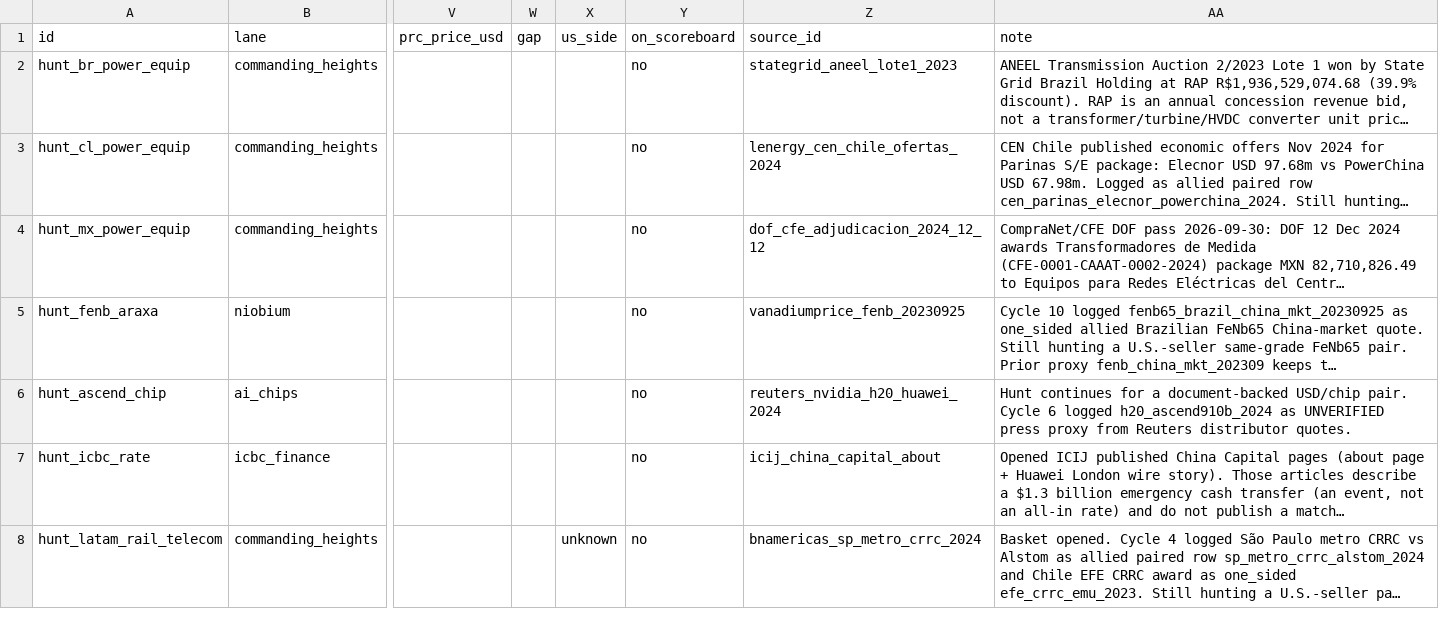
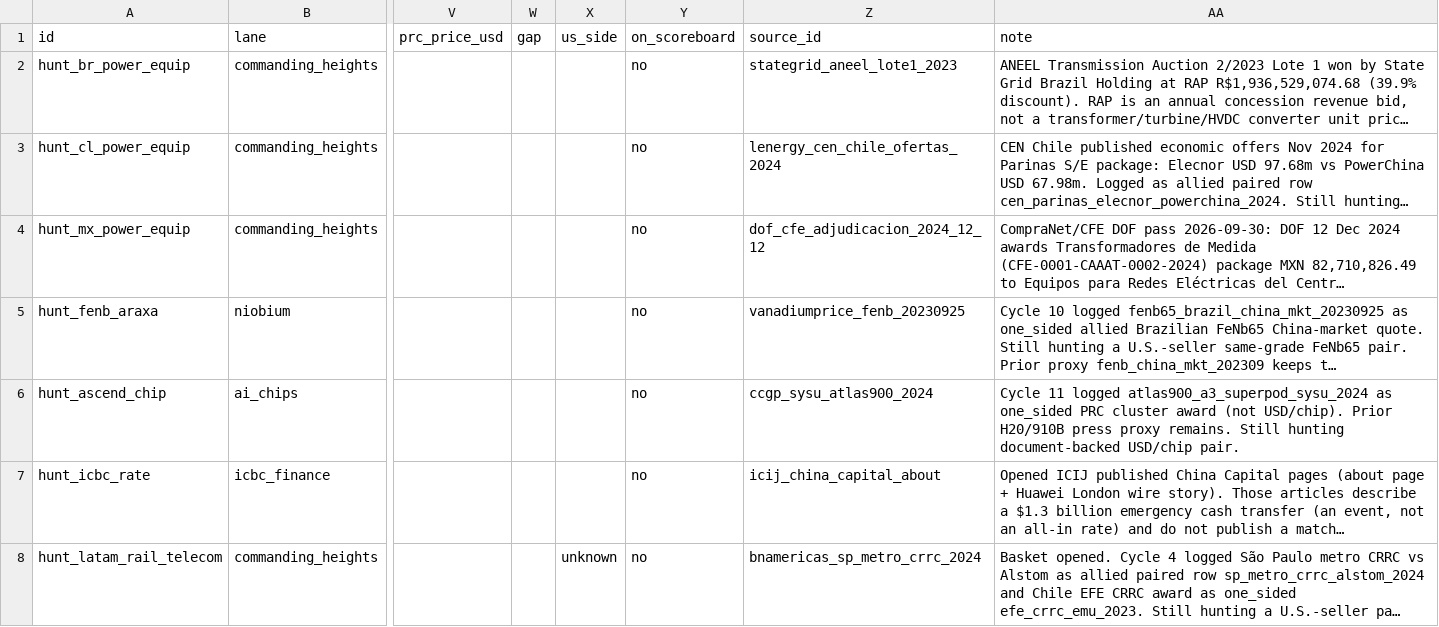
Before and after one commit to blpetrihos-hub/buy-side-net, a CSV file: data/codebook/observations.csv, drawn as a sheet; only a part is shown, gaps mark what is left out; long unchanged cells end in …; the diff covers the shown part only; the diff names each change by its address in the sheet, - before the commit and + after, or states it on an @@ line.

```diff
--- a/data/codebook/observations.csv
+++ b/data/codebook/observations.csv
-Z6 (source_id): reuters_nvidia_h20_huawei_2024
+Z6 (source_id): ccgp_sysu_atlas900_2024
-AA6 (note): Hunt continues for a document-backed USD/chip pair. Cycle 6 logged h20_ascend910b_2024 as UNVERIFIED press proxy from Reuters distributor quotes.
+AA6 (note): Cycle 11 logged atlas900_a3_superpod_sysu_2024 as one_sided PRC cluster award (not USD/chip). Prior H20/910B press proxy remains. Still hunting document-backed USD/chip pair.
```
Also changed, not shown: 1 added row elsewhere in this file, 8 other files.
